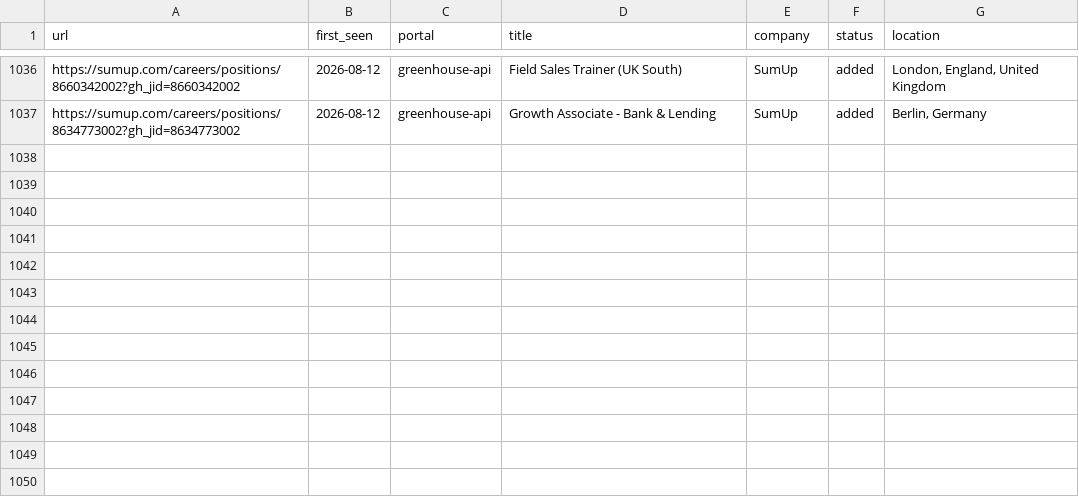
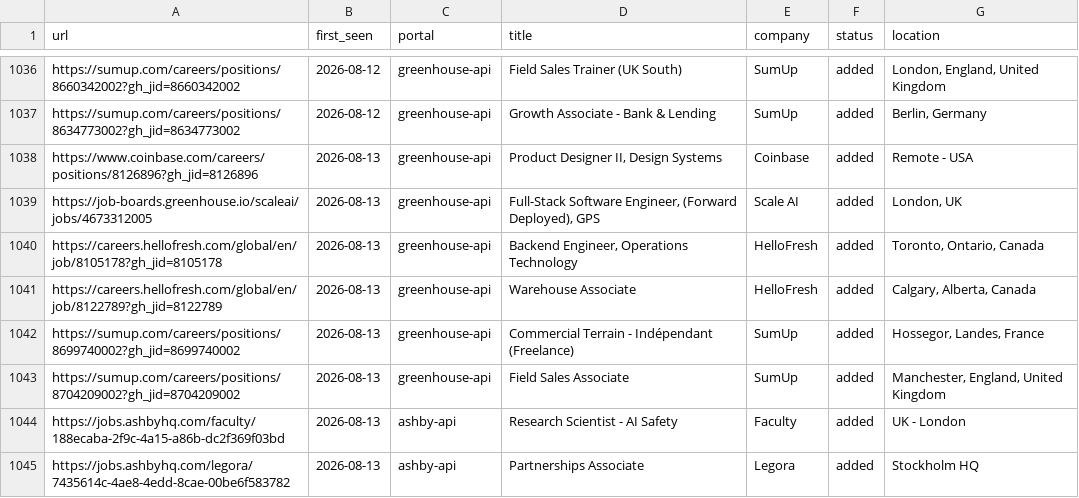
Before and after one commit to nishitaKatepallewar/Jobot, a TSV file: data/scan-history.tsv, drawn as a sheet; only a part is shown, gaps mark what is left out; the diff names each change by its address in the sheet, - before the commit and + after, or states it on an @@ line.

Commit message:
chore: daily scan results 2026-08-13

```diff
--- a/data/scan-history.tsv
+++ b/data/scan-history.tsv
+row 1038: https://www.coinbase.com/careers/positions/8126896?gh_jid=8126896 | 2026-08-13 | greenhouse-api | Product Designer II, Design Systems | Coinbase | added | Remote - USA
+row 1039: https://job-boards.greenhouse.io/scaleai/jobs/4673312005 | 2026-08-13 | greenhouse-api | Full-Stack Software Engineer, (Forward Deployed), GPS | Scale AI | added | London, UK
+row 1040: https://careers.hellofresh.com/global/en/job/8105178?gh_jid=8105178 | 2026-08-13 | greenhouse-api | Backend Engineer, Operations Technology | HelloFresh | added | Toronto, Ontario, Canada
+row 1041: https://careers.hellofresh.com/global/en/job/8122789?gh_jid=8122789 | 2026-08-13 | greenhouse-api | Warehouse Associate | HelloFresh | added | Calgary, Alberta, Canada
+row 1042: https://sumup.com/careers/positions/8699740002?gh_jid=8699740002 | 2026-08-13 | greenhouse-api | Commercial Terrain - Indépendant (Freelance) | SumUp | added | Hossegor, Landes, France
+row 1043: https://sumup.com/careers/positions/8704209002?gh_jid=8704209002 | 2026-08-13 | greenhouse-api | Field Sales Associate | SumUp | added | Manchester, England, United Kingdom
+row 1044: https://jobs.ashbyhq.com/faculty/188ecaba-2f9c-4a15-a86b-dc2f369f03bd | 2026-08-13 | ashby-api | Research Scientist - AI Safety | Faculty | added | UK - London
+row 1045: https://jobs.ashbyhq.com/legora/7435614c-4ae8-4edd-8cae-00be6f583782 | 2026-08-13 | ashby-api | Partnerships Associate | Legora | added | Stockholm HQ
```
Also changed, not shown: 1 other file.
